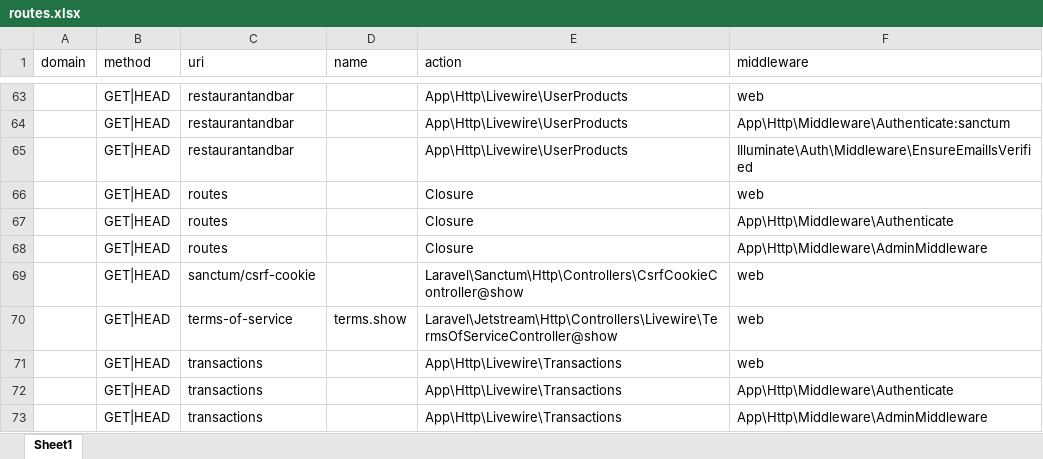
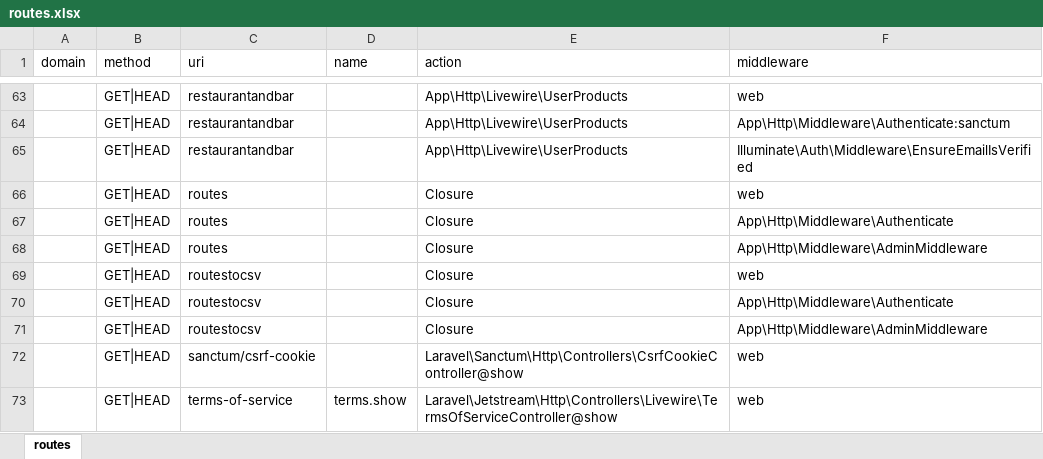
Before and after one commit to Citrom2021/HMS-Tailwind_Livewire_Laravel_PHP, an Excel workbook: api_documentation/routes.xlsx, sheet routes, drawn as a sheet; only a part is shown, gaps mark what is left out; the shorter side is filled out with more unchanged rows; values as stored, in another font and other column widths than the file's, no borders; table styles not drawn; the diff names each change by its address in the sheet, - before the commit and + after, or states it on an @@ line.

```diff
--- a/api_documentation/routes.xlsx (sheet routes)
+++ b/api_documentation/routes.xlsx (sheet routes)
-sheet tab: Sheet1
+sheet tab: routes
+row 69:  | GET|HEAD | routestocsv |  | Closure | web
+row 70:  | GET|HEAD | routestocsv |  | Closure | App\Http\Middleware\Authenticate
+row 71:  | GET|HEAD | routestocsv |  | Closure | App\Http\Middleware\AdminMiddleware
```
Also changed, not shown: api_documentation/RoutesNoMiddleWare.xlsx, 3 other files.
